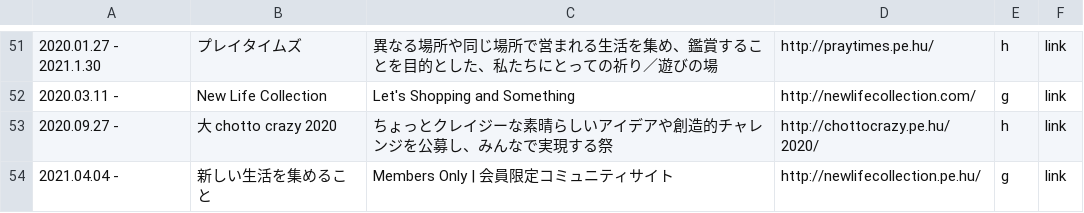
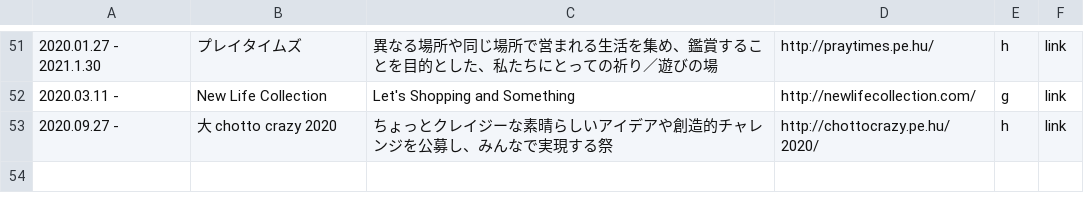
Before and after one commit to verygois/vg.pe.hu, a CSV file: show/calendar.csv, drawn as a sheet; only a part is shown, gaps mark what is left out; the diff names each change by its address in the sheet, - before the commit and + after, or states it on an @@ line.

Commit message:
Update calendar.csv

```diff
--- a/show/calendar.csv
+++ b/show/calendar.csv
-row 54: 2021.04.04 - | 新しい生活を集めること | Members Only | 会員限定コミュニティサイト | http://newlifecollection.pe.hu/ | g | link
```
